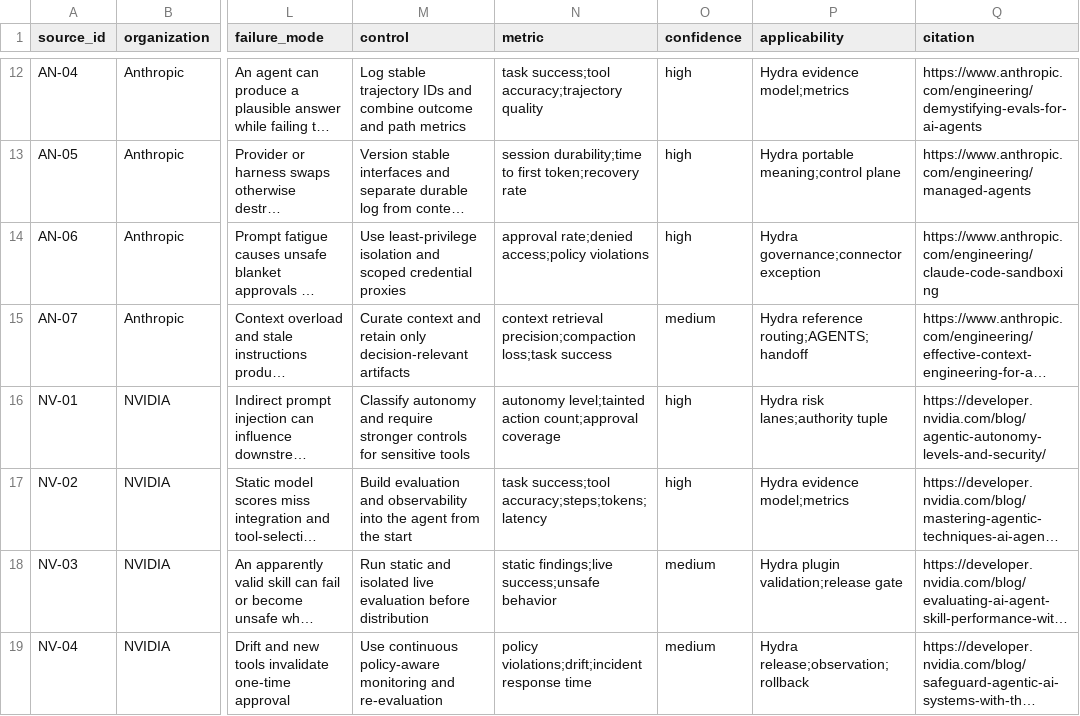
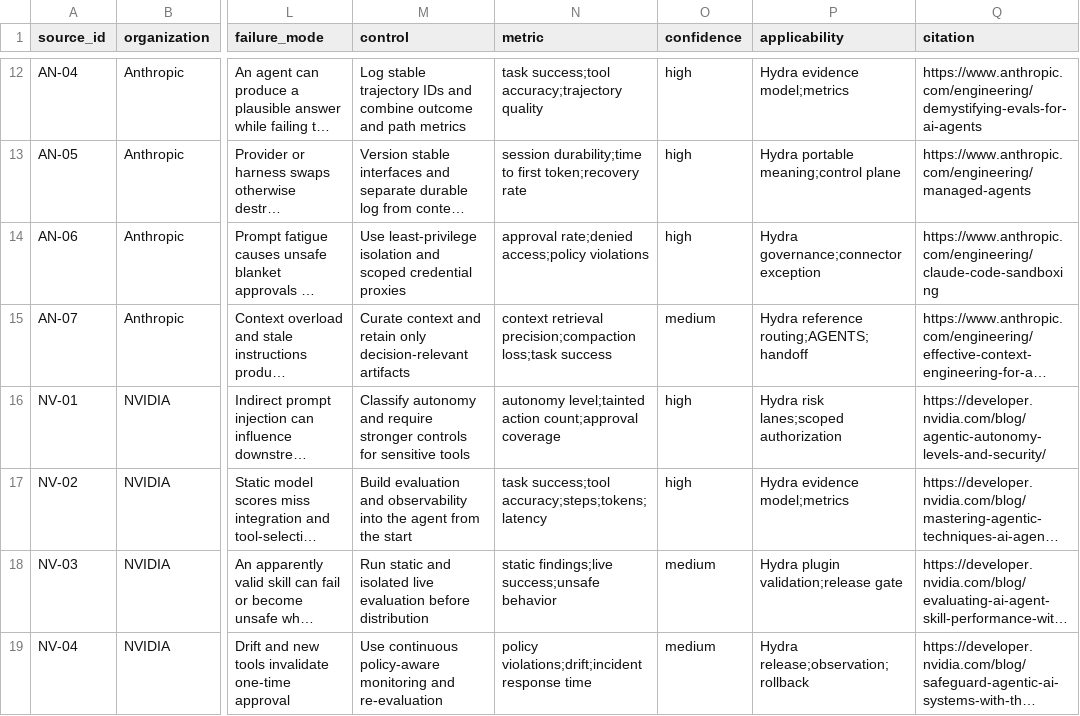
Before and after one commit to openboa-ai/hydra, a CSV file: research/openboa-ai-native-sdlc-v0.1/sources.csv, drawn as a sheet; only a part is shown, gaps mark what is left out; long unchanged cells end in …; the diff names each change by its address in the sheet, - before the commit and + after, or states it on an @@ line.

Commit message:
feat: launch OpenBoa AI-Native SDLC plugin

```diff
--- a/research/openboa-ai-native-sdlc-v0.1/sources.csv
+++ b/research/openboa-ai-native-sdlc-v0.1/sources.csv
-P16 (applicability): Hydra risk lanes;authority tuple
+P16 (applicability): Hydra risk lanes;scoped authorization
```
Also changed, not shown: 48 other files.
